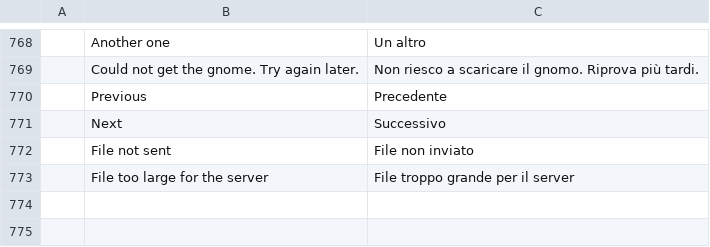
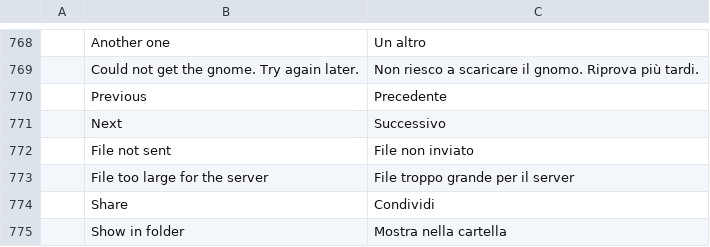
Before and after one commit to meska/gnobbi, a TSV file: crates/matrix-desktop/locales/it.tsv, drawn as a sheet; only a part is shown, gaps mark what is left out; the diff names each change by its address in the sheet, - before the commit and + after, or states it on an @@ line.

Commit message:
Received files: «Show in folder» after a desktop Save (open -R, explorer /select, FileManager1.ShowItems, else xdg-open on the folder; GNOBBI_VIDEO_OPENER gets the path) and «Share» on phones (iOS share sheet, Android ACTION_SEND through a FileProvider on the private temp folder); the test hooks wait for GNOBBI_EGUI_ROOM

```diff
--- a/crates/matrix-desktop/locales/it.tsv
+++ b/crates/matrix-desktop/locales/it.tsv
+row 774:  | Share | Condividi
+row 775:  | Show in folder | Mostra nella cartella
```
Also changed, not shown: 10 other files.
